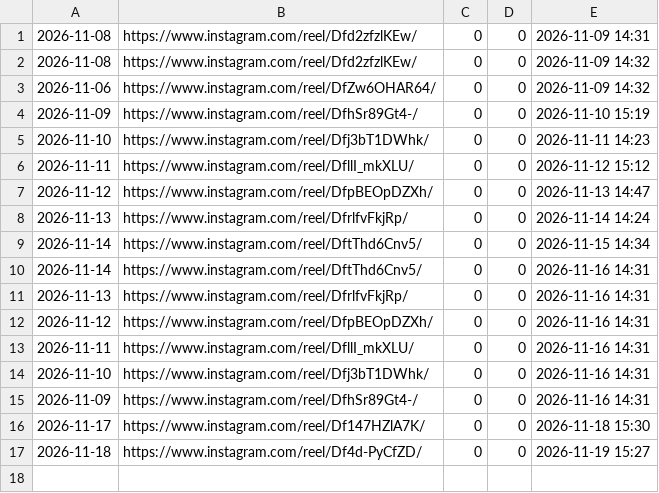
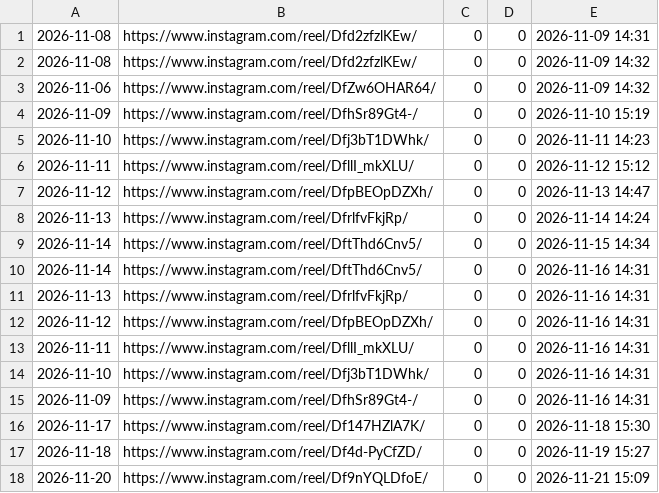
Before and after one commit to a0931771367-byte/canzai, a CSV file: data/ig/投票結果.csv, drawn as a sheet; the diff names each change by its address in the sheet, - before the commit and + after, or states it on an @@ line.

```diff
--- a/data/ig/投票結果.csv
+++ b/data/ig/投票結果.csv
+row 18: 2026-11-20 | https://www.instagram.com/reel/Df9nYQLDfoE/ | 0 | 0 | 2026-11-21 15:09
```
Also changed, not shown: data/ig/IG數據.csv, 1 other file.
